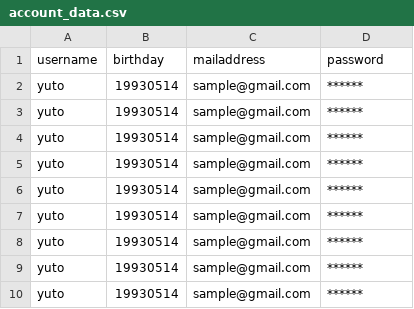
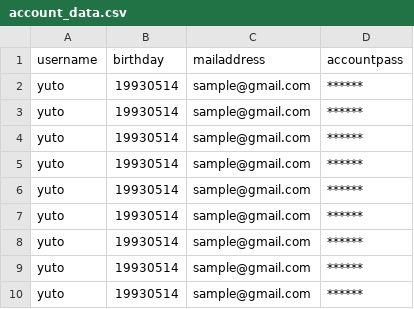
Before and after one commit to nosscafe66/noss, a CSV file: Dev/Kadai/csv/account_data.csv, drawn as a sheet.

```diff
--- a/Dev/Kadai/csv/account_data.csv
+++ b/Dev/Kadai/csv/account_data.csv
@@ -1,2 +1,2 @@
-username,birthday,mailaddress,password
+username,birthday,mailaddress,accountpass
 yuto,19930514,sample@gmail.com,******
```
Also changed, not shown: 18 other files.
